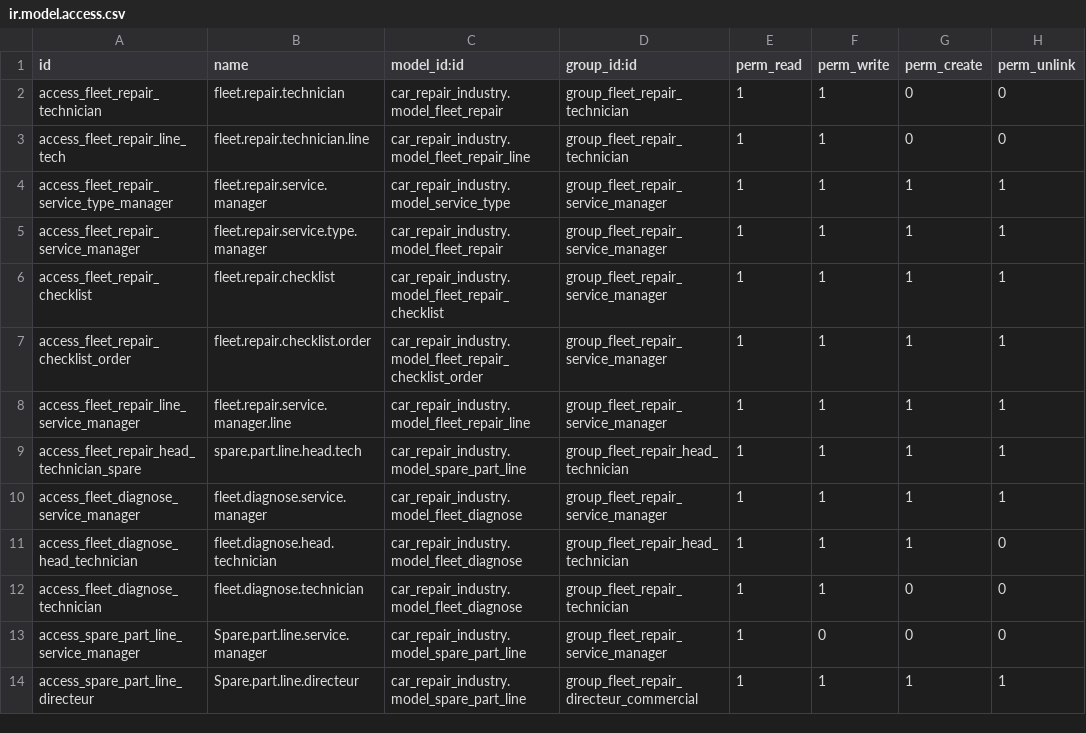
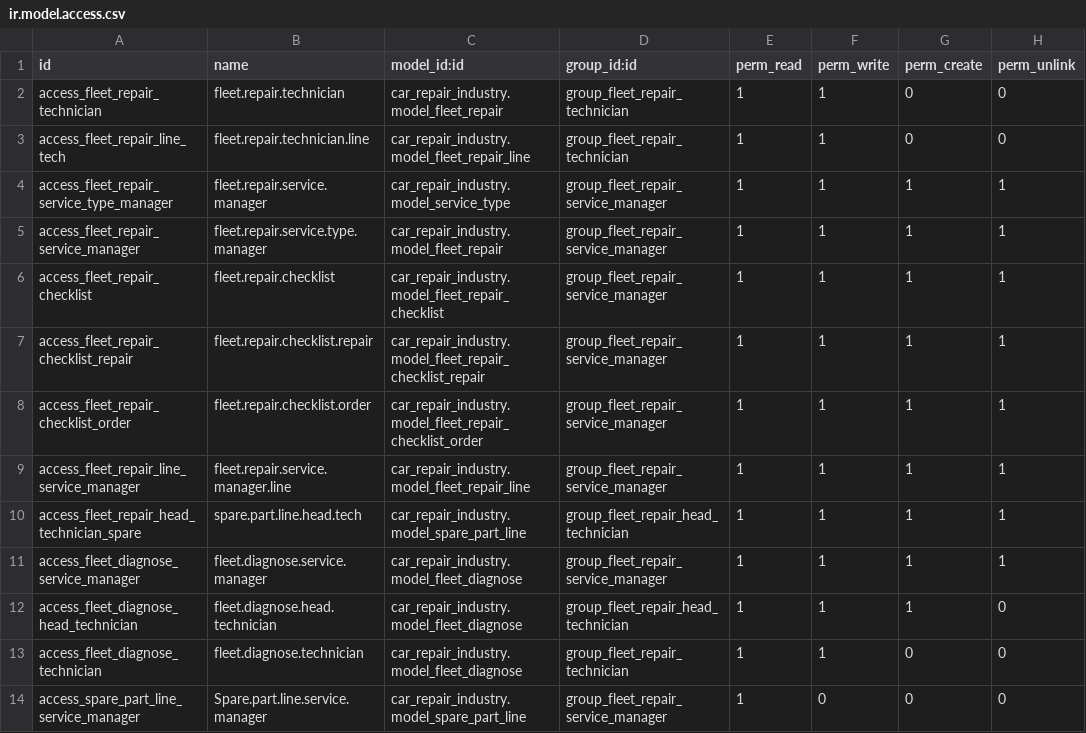
Before and after one commit to Mohamed01097/car_repairing, a CSV file: car_repair_industry/security/ir.model.access.csv, drawn as a sheet; only a part is shown; the shorter side is filled out with more unchanged rows.

Commit message:
price list

```diff
--- a/car_repair_industry/security/ir.model.access.csv
+++ b/car_repair_industry/security/ir.model.access.csv
@@ -6,2 +6,3 @@ access_fleet_repair_service_manager,fleet.repair.service.type.manager,car_repair
 access_fleet_repair_checklist,fleet.repair.checklist,car_repair_industry.model_fleet_repair_checklist,group_fleet_repair_service_manager,1,1,1,1
+access_fleet_repair_checklist_repair,fleet.repair.checklist.repair,car_repair_industry.model_fleet_repair_checklist_repair,group_fleet_repair_service_manager,1,1,1,1
 access_fleet_repair_checklist_order,fleet.repair.checklist.order,car_repair_industry.model_fleet_repair_checklist_order,group_fleet_repair_service_manager,1,1,1,1
```
Also changed, not shown: 5 other files.
